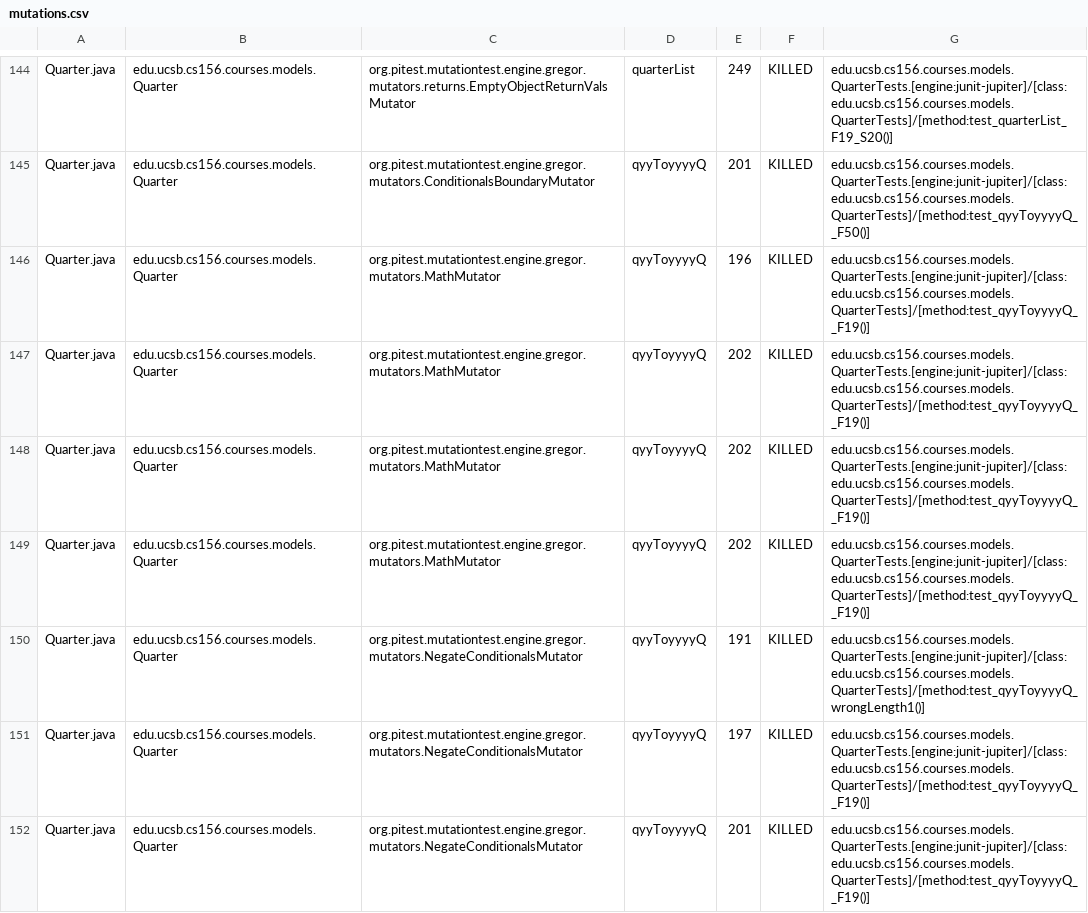
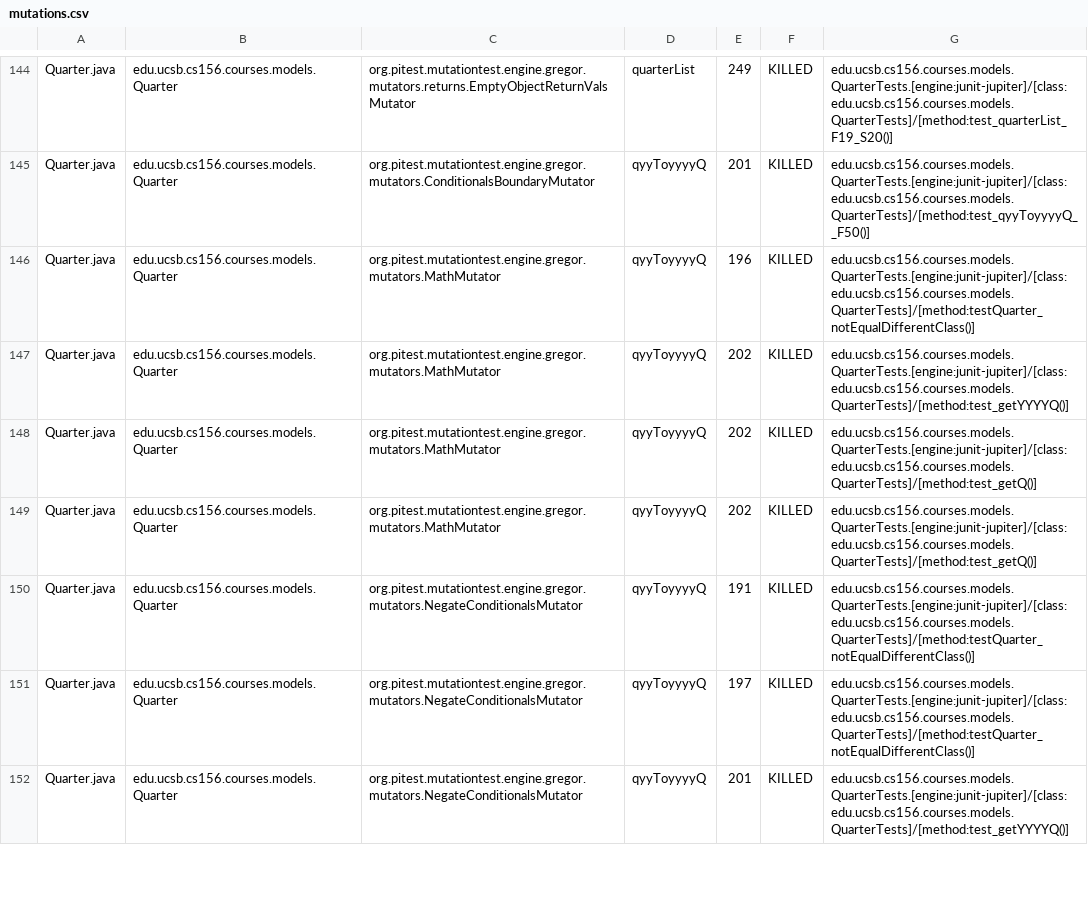
Before and after one commit to ucsb-cs156-w24/proj-courses-w24-5pm-3, a CSV file: prs/29/pitest/mutations.csv, drawn as a sheet; only a part is shown, gaps mark what is left out; the diff covers the shown part only.

Commit message:
Deploying to gh-pages from @ ucsb-cs156-w24/proj-courses-w24-5pm-3@f781eb86bf40563b3500b1b5d853b70207050fef 🚀

```diff
--- a/prs/29/pitest/mutations.csv
+++ b/prs/29/pitest/mutations.csv
@@ -145,8 +145,8 @@ Quarter.java,edu.ucsb.cs156.courses.models.Quarter,org.pitest.mutationtest.engin
 Quarter.java,edu.ucsb.cs156.courses.models.Quarter,org.pitest.mutationtest.engine.gregor.mutators.ConditionalsBoundaryMutator,qyyToyyyyQ,201,KILLED,edu.ucsb.cs156.courses.models.QuarterTests.[engine:junit-jupiter]/[class:edu.ucsb.cs156.courses.models.QuarterTests]/[method:test_qyyToyyyyQ__F50()]
-Quarter.java,edu.ucsb.cs156.courses.models.Quarter,org.pitest.mutationtest.engine.gregor.mutators.MathMutator,qyyToyyyyQ,196,KILLED,edu.ucsb.cs156.courses.models.QuarterTests.[engine:junit-jupiter]/[class:edu.ucsb.cs156.courses.models.QuarterTests]/[method:test_qyyToyyyyQ__F19()]
-Quarter.java,edu.ucsb.cs156.courses.models.Quarter,org.pitest.mutationtest.engine.gregor.mutators.MathMutator,qyyToyyyyQ,202,KILLED,edu.ucsb.cs156.courses.models.QuarterTests.[engine:junit-jupiter]/[class:edu.ucsb.cs156.courses.models.QuarterTests]/[method:test_qyyToyyyyQ__F19()]
-Quarter.java,edu.ucsb.cs156.courses.models.Quarter,org.pitest.mutationtest.engine.gregor.mutators.MathMutator,qyyToyyyyQ,202,KILLED,edu.ucsb.cs156.courses.models.QuarterTests.[engine:junit-jupiter]/[class:edu.ucsb.cs156.courses.models.QuarterTests]/[method:test_qyyToyyyyQ__F19()]
-Quarter.java,edu.ucsb.cs156.courses.models.Quarter,org.pitest.mutationtest.engine.gregor.mutators.MathMutator,qyyToyyyyQ,202,KILLED,edu.ucsb.cs156.courses.models.QuarterTests.[engine:junit-jupiter]/[class:edu.ucsb.cs156.courses.models.QuarterTests]/[method:test_qyyToyyyyQ__F19()]
-Quarter.java,edu.ucsb.cs156.courses.models.Quarter,org.pitest.mutationtest.engine.gregor.mutators.NegateConditionalsMutator,qyyToyyyyQ,191,KILLED,edu.ucsb.cs156.courses.models.QuarterTests.[engine:junit-jupiter]/[class:edu.ucsb.cs156.courses.models.QuarterTests]/[method:test_qyyToyyyyQ_wrongLength1()]
-Quarter.java,edu.ucsb.cs156.courses.models.Quarter,org.pitest.mutationtest.engine.gregor.mutators.NegateConditionalsMutator,qyyToyyyyQ,197,KILLED,edu.ucsb.cs156.courses.models.QuarterTests.[engine:junit-jupiter]/[class:edu.ucsb.cs156.courses.models.QuarterTests]/[method:test_qyyToyyyyQ__F19()]
-Quarter.java,edu.ucsb.cs156.courses.models.Quarter,org.pitest.mutationtest.engine.gregor.mutators.NegateConditionalsMutator,qyyToyyyyQ,201,KILLED,edu.ucsb.cs156.courses.models.QuarterTests.[engine:junit-jupiter]/[class:edu.ucsb.cs156.courses.models.QuarterTests]/[method:test_qyyToyyyyQ__F19()]
+Quarter.java,edu.ucsb.cs156.courses.models.Quarter,org.pitest.mutationtest.engine.gregor.mutators.MathMutator,qyyToyyyyQ,196,KILLED,edu.ucsb.cs156.courses.models.QuarterTests.[engine:junit-jupiter]/[class:edu.ucsb.cs156.courses.models.QuarterTests]/[method:testQuarter_notEqualDifferentClass()]
+Quarter.java,edu.ucsb.cs156.courses.models.Quarter,org.pitest.mutationtest.engine.gregor.mutators.MathMutator,qyyToyyyyQ,202,KILLED,edu.ucsb.cs156.courses.models.QuarterTests.[engine:junit-jupiter]/[class:edu.ucsb.cs156.courses.models.QuarterTests]/[method:test_getYYYYQ()]
+Quarter.java,edu.ucsb.cs156.courses.models.Quarter,org.pitest.mutationtest.engine.gregor.mutators.MathMutator,qyyToyyyyQ,202,KILLED,edu.ucsb.cs156.courses.models.QuarterTests.[engine:junit-jupiter]/[class:edu.ucsb.cs156.courses.models.QuarterTests]/[method:test_getQ()]
+Quarter.java,edu.ucsb.cs156.courses.models.Quarter,org.pitest.mutationtest.engine.gregor.mutators.MathMutator,qyyToyyyyQ,202,KILLED,edu.ucsb.cs156.courses.models.QuarterTests.[engine:junit-jupiter]/[class:edu.ucsb.cs156.courses.models.QuarterTests]/[method:test_getQ()]
+Quarter.java,edu.ucsb.cs156.courses.models.Quarter,org.pitest.mutationtest.engine.gregor.mutators.NegateConditionalsMutator,qyyToyyyyQ,191,KILLED,edu.ucsb.cs156.courses.models.QuarterTests.[engine:junit-jupiter]/[class:edu.ucsb.cs156.courses.models.QuarterTests]/[method:testQuarter_notEqualDifferentClass()]
+Quarter.java,edu.ucsb.cs156.courses.models.Quarter,org.pitest.mutationtest.engine.gregor.mutators.NegateConditionalsMutator,qyyToyyyyQ,197,KILLED,edu.ucsb.cs156.courses.models.QuarterTests.[engine:junit-jupiter]/[class:edu.ucsb.cs156.courses.models.QuarterTests]/[method:testQuarter_notEqualDifferentClass()]
+Quarter.java,edu.ucsb.cs156.courses.models.Quarter,org.pitest.mutationtest.engine.gregor.mutators.NegateConditionalsMutator,qyyToyyyyQ,201,KILLED,edu.ucsb.cs156.courses.models.QuarterTests.[engine:junit-jupiter]/[class:edu.ucsb.cs156.courses.models.QuarterTests]/[method:test_getYYYYQ()]
```
Also changed, not shown: 71 edited cells elsewhere in this file, 39 other files.
